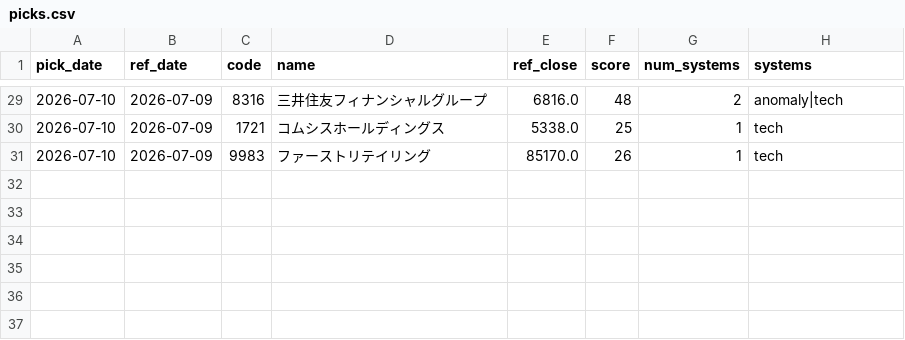
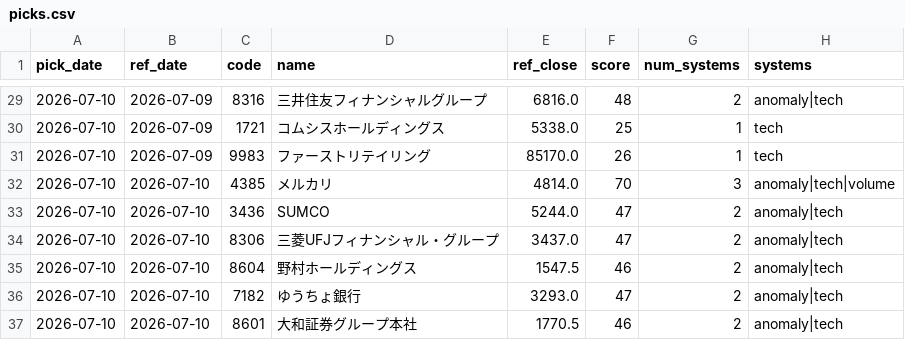
Before and after one commit to Resapan159/Kabu-app, a CSV file: history/picks.csv, drawn as a sheet; only a part is shown, gaps mark what is left out; the diff names each change by its address in the sheet, - before the commit and + after, or states it on an @@ line.

```diff
--- a/history/picks.csv
+++ b/history/picks.csv
+row 32: 2026-07-10 | 2026-07-10 | 4385 | メルカリ | 4814.0 | 70 | 3 | anomaly|tech|volume
+row 33: 2026-07-10 | 2026-07-10 | 3436 | SUMCO | 5244.0 | 47 | 2 | anomaly|tech
+row 34: 2026-07-10 | 2026-07-10 | 8306 | 三菱UFJフィナンシャル・グループ | 3437.0 | 47 | 2 | anomaly|tech
+row 35: 2026-07-10 | 2026-07-10 | 8604 | 野村ホールディングス | 1547.5 | 46 | 2 | anomaly|tech
+row 36: 2026-07-10 | 2026-07-10 | 7182 | ゆうちょ銀行 | 3293.0 | 47 | 2 | anomaly|tech
+row 37: 2026-07-10 | 2026-07-10 | 8601 | 大和証券グループ本社 | 1770.5 | 46 | 2 | anomaly|tech
```
Also changed, not shown: history/results.csv, 3 other files.
